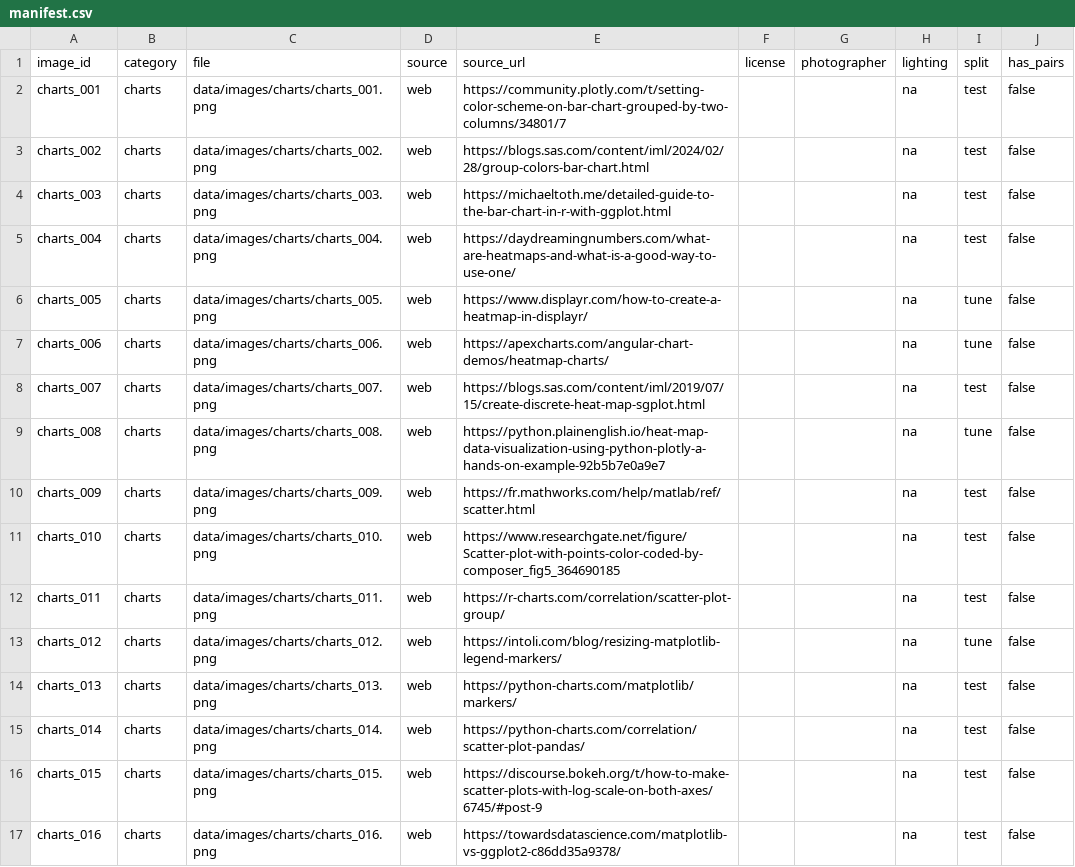
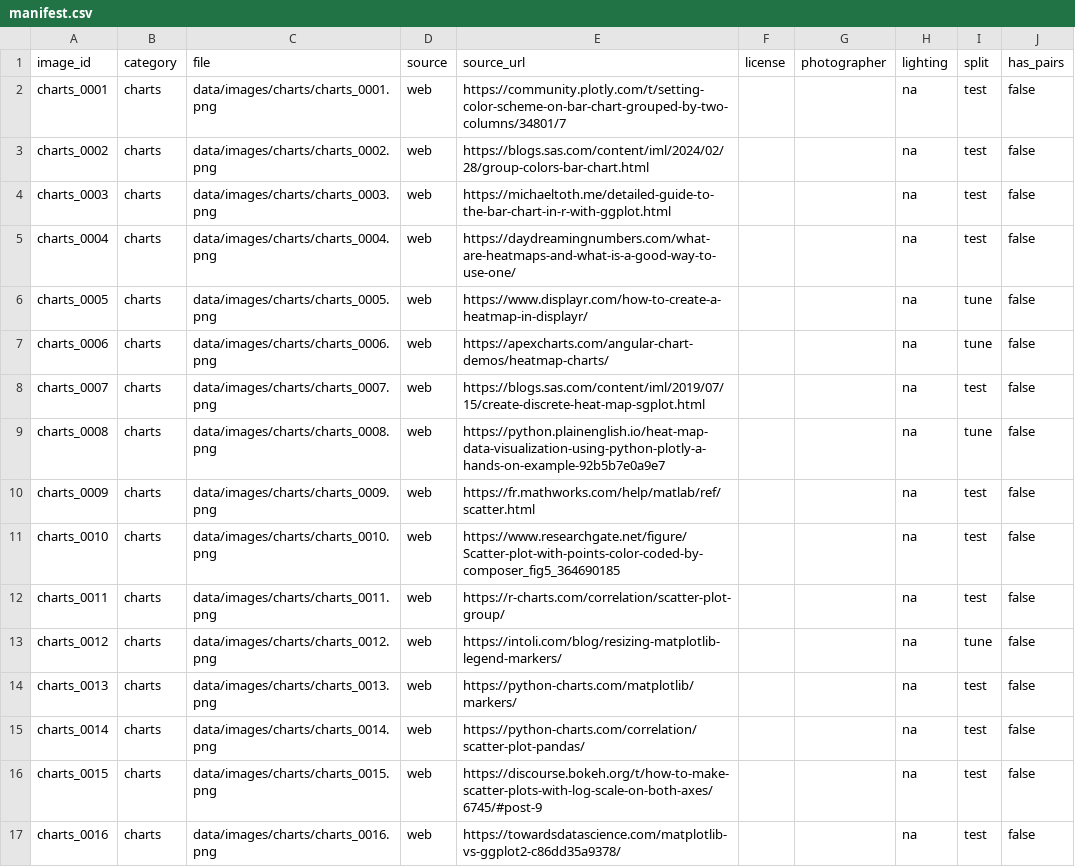
Before and after one commit to Anshika-111/computer-vision-project, a CSV file: data/manifest.csv, drawn as a sheet; only a part is shown; the diff covers the shown part only.

Commit message:
Standardize dataset image IDs to four digits

```diff
--- a/data/manifest.csv
+++ b/data/manifest.csv
@@ -1,17 +1,17 @@
 image_id,category,file,source,source_url,license,photographer,lighting,split,has_pairs
-charts_001,charts,data/images/charts/charts_001.png,web,https://community.plotly.com/t/setting-color-scheme-on-bar-chart-grouped-by-two-columns/34801/7,,,na,test,false
-charts_002,charts,data/images/charts/charts_002.png,web,https://blogs.sas.com/content/iml/2024/02/28/group-colors-bar-chart.html,,,na,test,false
-charts_003,charts,data/images/charts/charts_003.png,web,https://michaeltoth.me/detailed-guide-to-the-bar-chart-in-r-with-ggplot.html,,,na,test,false
-charts_004,charts,data/images/charts/charts_004.png,web,https://daydreamingnumbers.com/what-are-heatmaps-and-what-is-a-good-way-to-use-one/,,,na,test,false
-charts_005,charts,data/images/charts/charts_005.png,web,https://www.displayr.com/how-to-create-a-heatmap-in-displayr/,,,na,tune,false
-charts_006,charts,data/images/charts/charts_006.png,web,https://apexcharts.com/angular-chart-demos/heatmap-charts/,,,na,tune,false
-charts_007,charts,data/images/charts/charts_007.png,web,https://blogs.sas.com/content/iml/2019/07/15/create-discrete-heat-map-sgplot.html,,,na,test,false
-charts_008,charts,data/images/charts/charts_008.png,web,https://python.plainenglish.io/heat-map-data-visualization-using-python-plotly-a-hands-on-example-92b5b7e0a9e7,,,na,tune,false
-charts_009,charts,data/images/charts/charts_009.png,web,https://fr.mathworks.com/help/matlab/ref/scatter.html,,,na,test,false
-charts_010,charts,data/images/charts/charts_010.png,web,https://www.researchgate.net/figure/Scatter-plot-with-points-color-coded-by-composer_fig5_364690185,,,na,test,false
-charts_011,charts,data/images/charts/charts_011.png,web,https://r-charts.com/correlation/scatter-plot-group/,,,na,test,false
-charts_012,charts,data/images/charts/charts_012.png,web,https://intoli.com/blog/resizing-matplotlib-legend-markers/,,,na,tune,false
-charts_013,charts,data/images/charts/charts_013.png,web,https://python-charts.com/matplotlib/markers/,,,na,test,false
-charts_014,charts,data/images/charts/charts_014.png,web,https://python-charts.com/correlation/scatter-plot-pandas/,,,na,test,false
-charts_015,charts,data/images/charts/charts_015.png,web,https://discourse.bokeh.org/t/how-to-make-scatter-plots-with-log-scale-on-both-axes/6745/#post-9,,,na,test,false
-charts_016,charts,data/images/charts/charts_016.png,web,https://towardsdatascience.com/matplotlib-vs-ggplot2-c86dd35a9378/,,,na,test,false
+charts_0001,charts,data/images/charts/charts_0001.png,web,https://community.plotly.com/t/setting-color-scheme-on-bar-chart-grouped-by-two-columns/34801/7,,,na,test,false
+charts_0002,charts,data/images/charts/charts_0002.png,web,https://blogs.sas.com/content/iml/2024/02/28/group-colors-bar-chart.html,,,na,test,false
+charts_0003,charts,data/images/charts/charts_0003.png,web,https://michaeltoth.me/detailed-guide-to-the-bar-chart-in-r-with-ggplot.html,,,na,test,false
+charts_0004,charts,data/images/charts/charts_0004.png,web,https://daydreamingnumbers.com/what-are-heatmaps-and-what-is-a-good-way-to-use-one/,,,na,test,false
+charts_0005,charts,data/images/charts/charts_0005.png,web,https://www.displayr.com/how-to-create-a-heatmap-in-displayr/,,,na,tune,false
+charts_0006,charts,data/images/charts/charts_0006.png,web,https://apexcharts.com/angular-chart-demos/heatmap-charts/,,,na,tune,false
+charts_0007,charts,data/images/charts/charts_0007.png,web,https://blogs.sas.com/content/iml/2019/07/15/create-discrete-heat-map-sgplot.html,,,na,test,false
+charts_0008,charts,data/images/charts/charts_0008.png,web,https://python.plainenglish.io/heat-map-data-visualization-using-python-plotly-a-hands-on-example-92b5b7e0a9e7,,,na,tune,false
+charts_0009,charts,data/images/charts/charts_0009.png,web,https://fr.mathworks.com/help/matlab/ref/scatter.html,,,na,test,false
+charts_0010,charts,data/images/charts/charts_0010.png,web,https://www.researchgate.net/figure/Scatter-plot-with-points-color-coded-by-composer_fig5_364690185,,,na,test,false
+charts_0011,charts,data/images/charts/charts_0011.png,web,https://r-charts.com/correlation/scatter-plot-group/,,,na,test,false
+charts_0012,charts,data/images/charts/charts_0012.png,web,https://intoli.com/blog/resizing-matplotlib-legend-markers/,,,na,tune,false
+charts_0013,charts,data/images/charts/charts_0013.png,web,https://python-charts.com/matplotlib/markers/,,,na,test,false
+charts_0014,charts,data/images/charts/charts_0014.png,web,https://python-charts.com/correlation/scatter-plot-pandas/,,,na,test,false
+charts_0015,charts,data/images/charts/charts_0015.png,web,https://discourse.bokeh.org/t/how-to-make-scatter-plots-with-log-scale-on-both-axes/6745/#post-9,,,na,test,false
+charts_0016,charts,data/images/charts/charts_0016.png,web,https://towardsdatascience.com/matplotlib-vs-ggplot2-c86dd35a9378/,,,na,test,false
```
Also changed, not shown: 108 edited cells elsewhere in this file, 2 other files.
